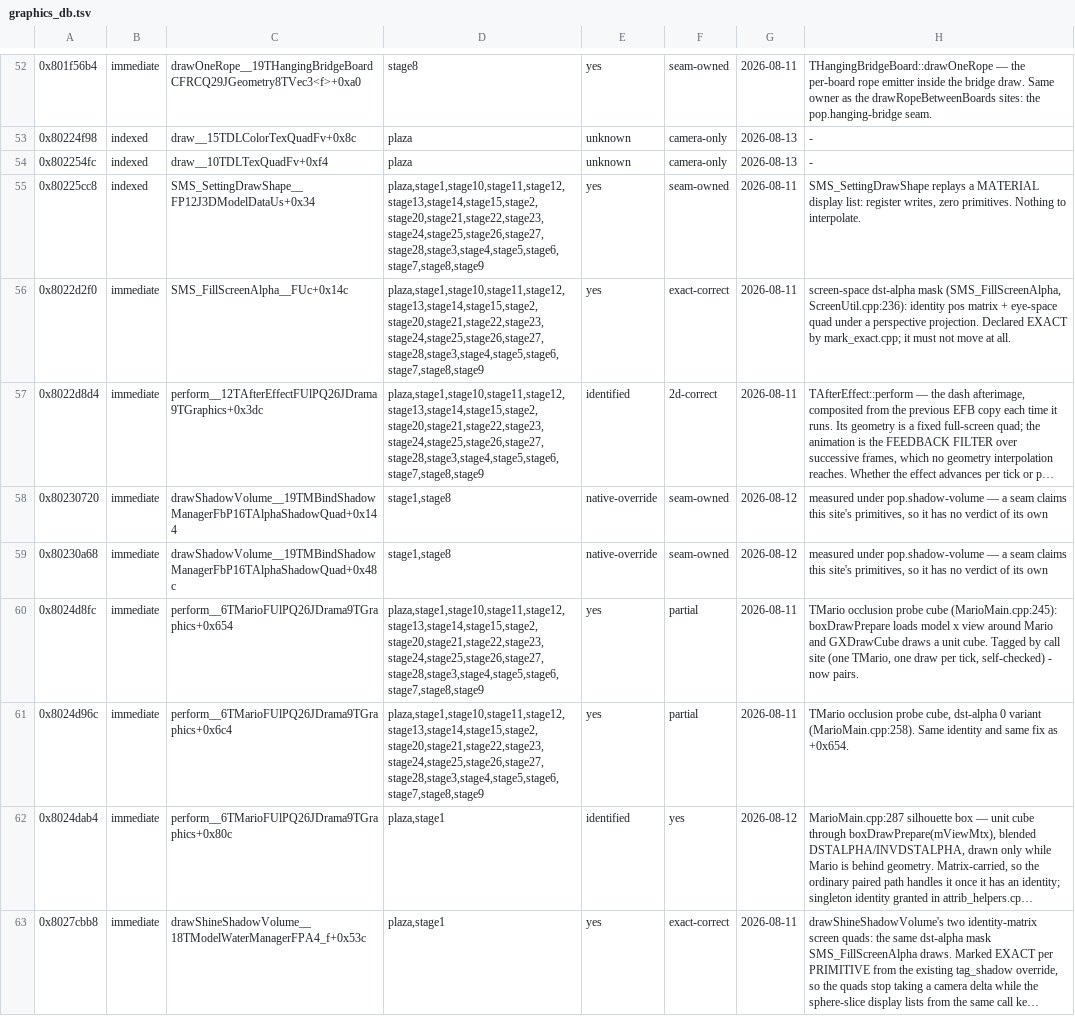
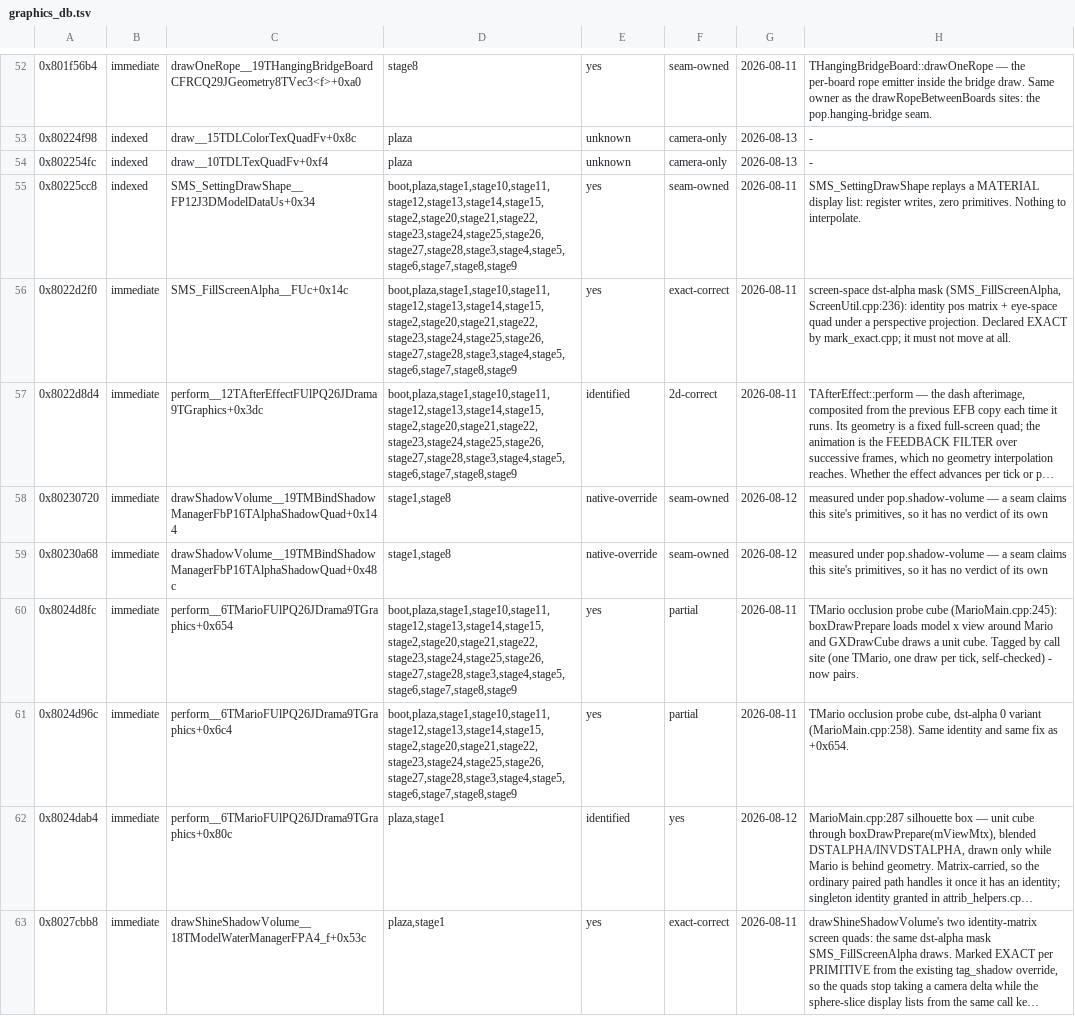
Before and after one commit to SomeoneIsWorking/sunbright, a TSV file: docs/graphics/graphics_db.tsv, drawn as a sheet; only a part is shown, gaps mark what is left out; long unchanged cells end in …; the diff covers the shown part only; the diff names each change by its address in the sheet, - before the commit and + after, or states it on an @@ line.

```diff
--- a/docs/graphics/graphics_db.tsv
+++ b/docs/graphics/graphics_db.tsv
-D55:D57: plaza,stage1,stage10,stage11,stage12,stage13,stage14,stage15,stage2,stage20,stage21,stage22,stage23,stage24,stage25,stage26,stage27,stage28,stage3,stage4,stage5,stage6,stage7,stage8,stage9
+D55:D57: boot,plaza,stage1,stage10,stage11,stage12,stage13,stage14,stage15,stage2,stage20,stage21,stage22,stage23,stage24,stage25,stage26,stage27,stage28,stage3,stage4,stage5,stage6,stage7,stage8,stage9
-D60:D61: plaza,stage1,stage10,stage11,stage12,stage13,stage14,stage15,stage2,stage20,stage21,stage22,stage23,stage24,stage25,stage26,stage27,stage28,stage3,stage4,stage5,stage6,stage7,stage8,stage9
+D60:D61: boot,plaza,stage1,stage10,stage11,stage12,stage13,stage14,stage15,stage2,stage20,stage21,stage22,stage23,stage24,stage25,stage26,stage27,stage28,stage3,stage4,stage5,stage6,stage7,stage8,stage9
```
Also changed, not shown: 5 edited cells elsewhere in this file, 30 other files.
